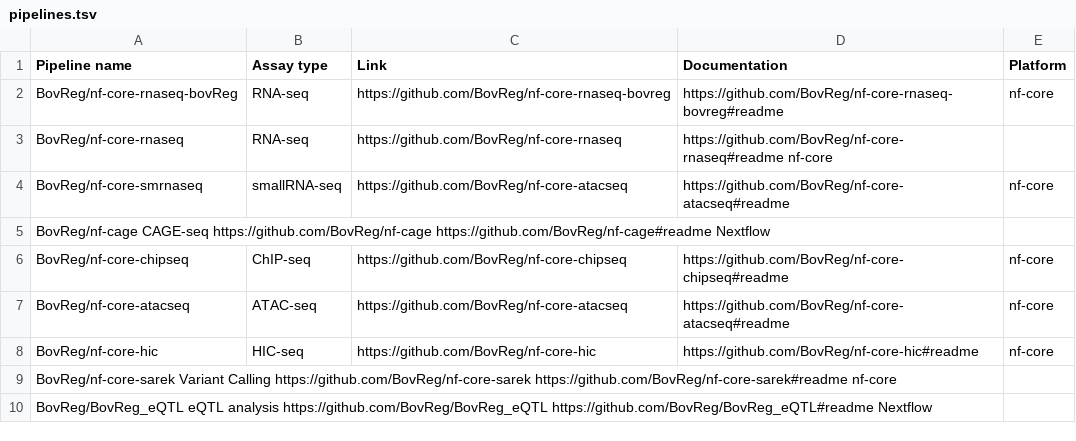
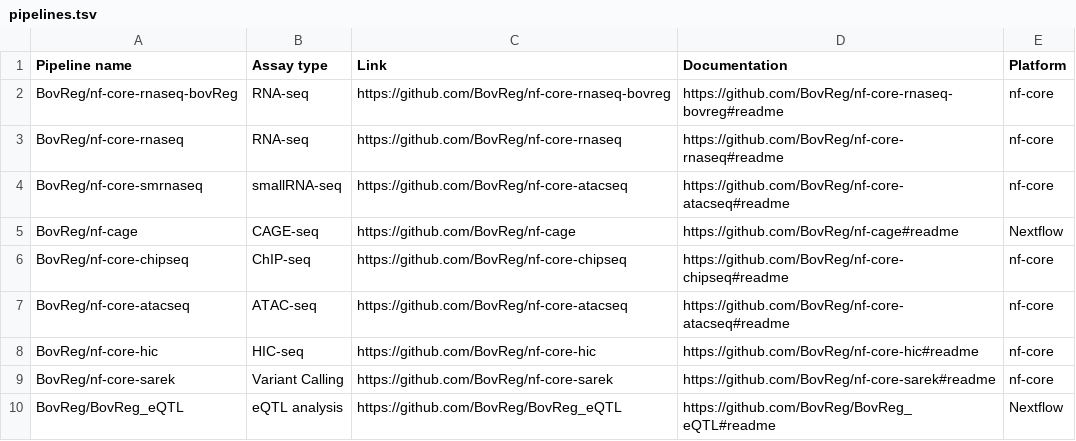
Before and after one commit to FAANG/comm-data-portal-projects, a TSV file: projects/bovreg/pipelines.tsv, drawn as a sheet; removed rows and columns are numbered as before the commit, all else as after; the diff names each change by its address in the sheet, - before the commit and + after, or states it on an @@ line.

Commit message:
Removing spaces

```diff
--- a/projects/bovreg/pipelines.tsv
+++ b/projects/bovreg/pipelines.tsv
-D3 (Documentation): https://github.com/BovReg/nf-core-rnaseq#readme nf-core
+D3 (Documentation): https://github.com/BovReg/nf-core-rnaseq#readme
-E3 (Platform): (empty)
+E3 (Platform): nf-core
-row 5: BovReg/nf-cage CAGE-seq https://github.com/BovReg/nf-cage https://github.com/BovReg/nf-cage#readme Nextflow
+row 5: BovReg/nf-cage | CAGE-seq | https://github.com/BovReg/nf-cage | https://github.com/BovReg/nf-cage#readme | Nextflow
-row 9: BovReg/nf-core-sarek Variant Calling https://github.com/BovReg/nf-core-sarek https://github.com/BovReg/nf-core-sarek#readme nf-core
-row 10: BovReg/BovReg_eQTL eQTL analysis https://github.com/BovReg/BovReg_eQTL https://github.com/BovReg/BovReg_eQTL#readme Nextflow
+row 9: BovReg/nf-core-sarek | Variant Calling | https://github.com/BovReg/nf-core-sarek | https://github.com/BovReg/nf-core-sarek#readme | nf-core
+row 10: BovReg/BovReg_eQTL | eQTL analysis | https://github.com/BovReg/BovReg_eQTL | https://github.com/BovReg/BovReg_eQTL#readme | Nextflow
```
